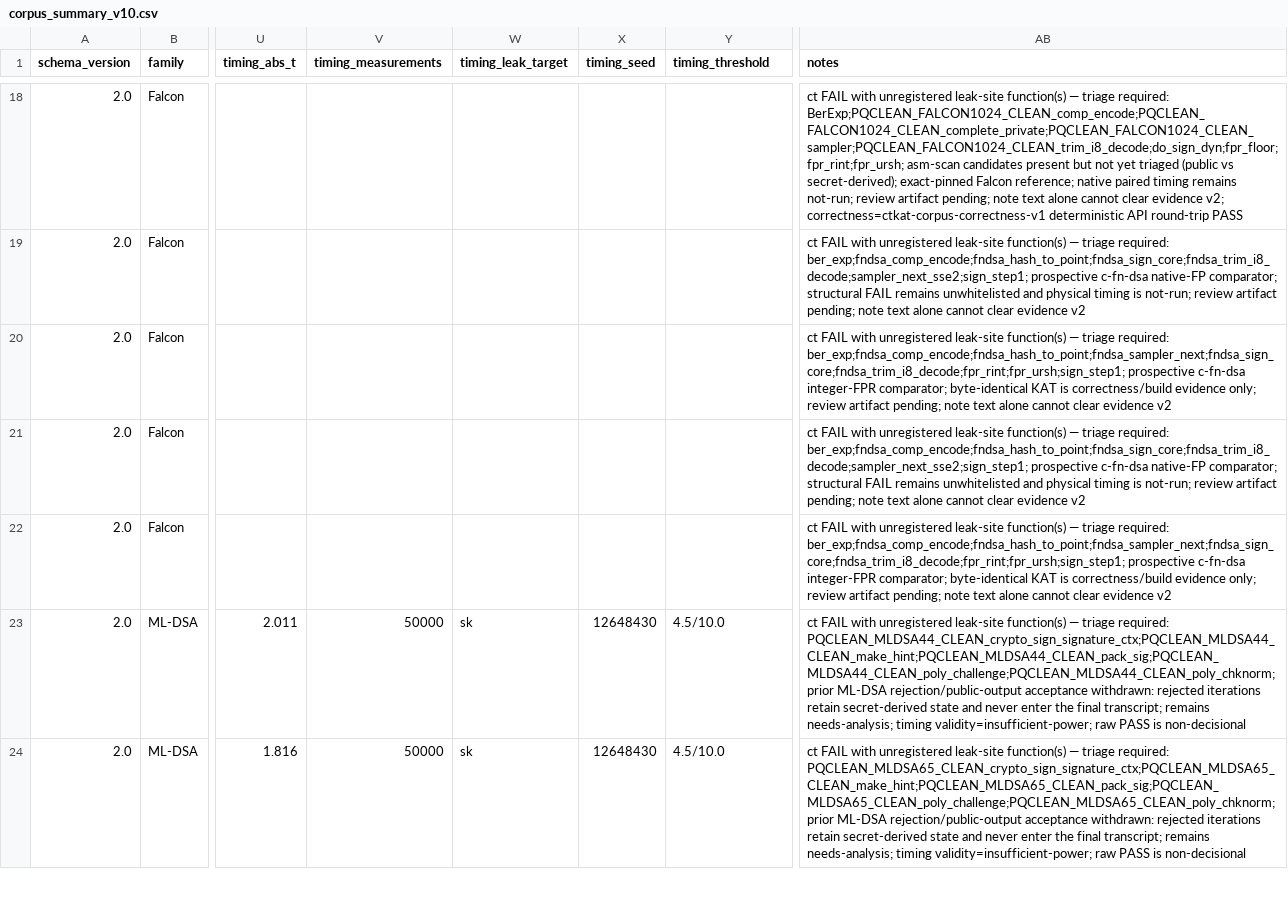
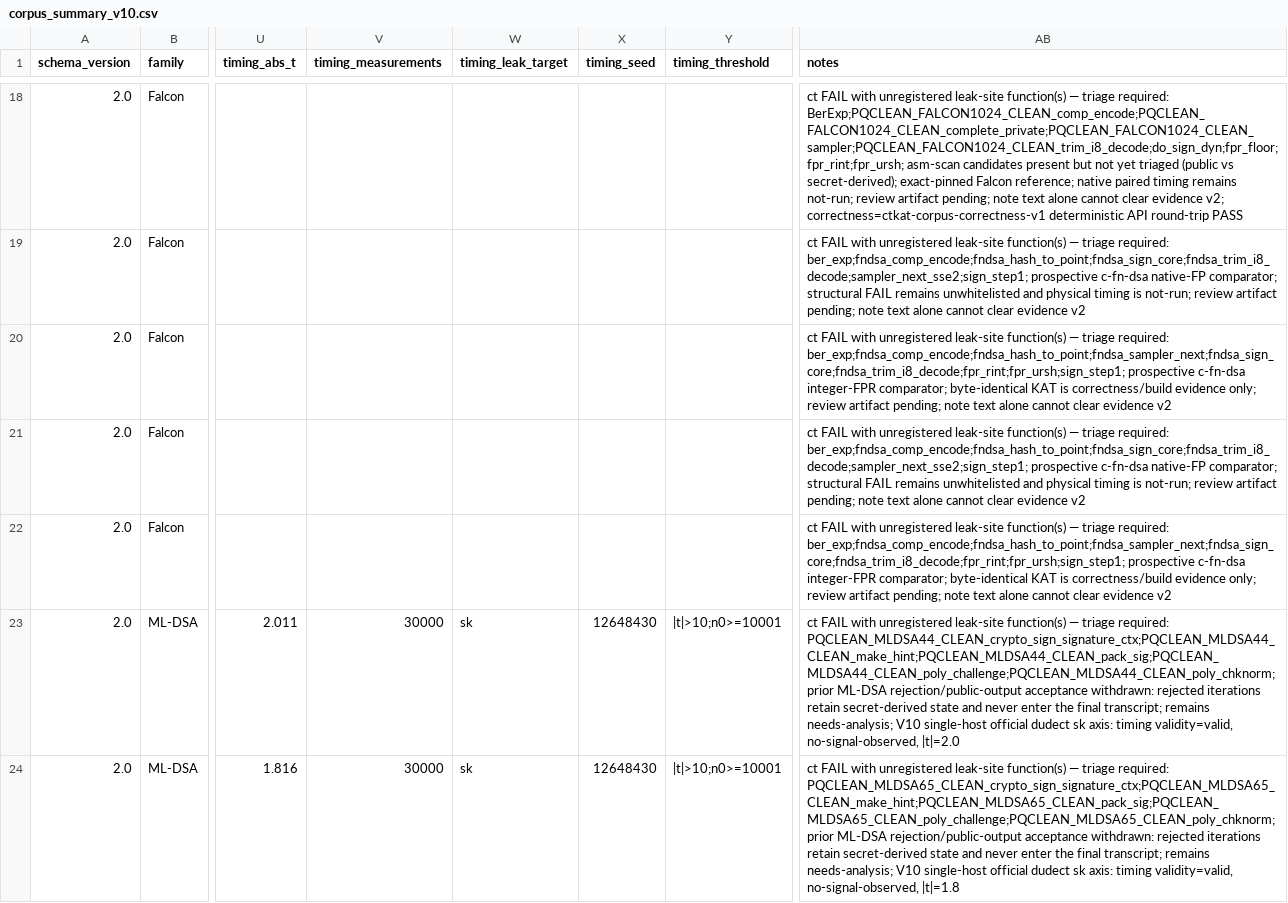
Before and after one commit to Lee-Seungwon1215/CT-KAT, a CSV file: docs/paper/revision-artifacts/status/corpus_summary_v10.csv, drawn as a sheet; only a part is shown, gaps mark what is left out; the diff covers the shown part only; the diff names each change by its address in the sheet, - before the commit and + after, or states it on an @@ line.

```diff
--- a/docs/paper/revision-artifacts/status/corpus_summary_v10.csv
+++ b/docs/paper/revision-artifacts/status/corpus_summary_v10.csv
-V23:V24 (timing_measurements): 50000
+V23:V24 (timing_measurements): 30000
-Y23:Y24 (timing_threshold): 4.5/10.0
+Y23:Y24 (timing_threshold): |t|>10;n0>=10001
-AB23 (notes): …remains needs-analysis; timing validity=insufficient-power; raw PASS is non-decisional
+AB23 (notes): …remains needs-analysis; V10 single-host official dudect sk axis: timing validity=valid, no-signal-observed, |t|=2.0
-AB24 (notes): …remains needs-analysis; timing validity=insufficient-power; raw PASS is non-decisional
+AB24 (notes): …remains needs-analysis; V10 single-host official dudect sk axis: timing validity=valid, no-signal-observed, |t|=1.8
```
Also changed, not shown: 18 edited cells elsewhere in this file, 15 other files.
